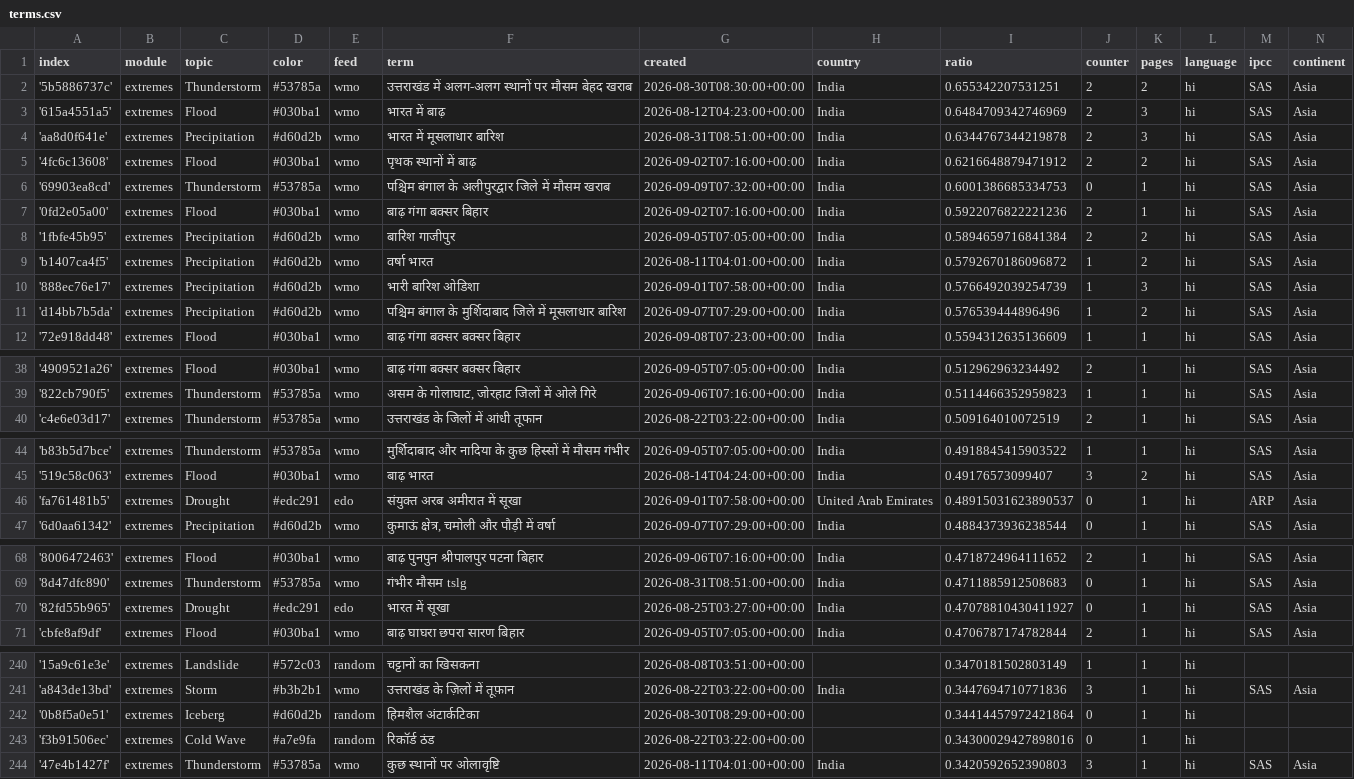
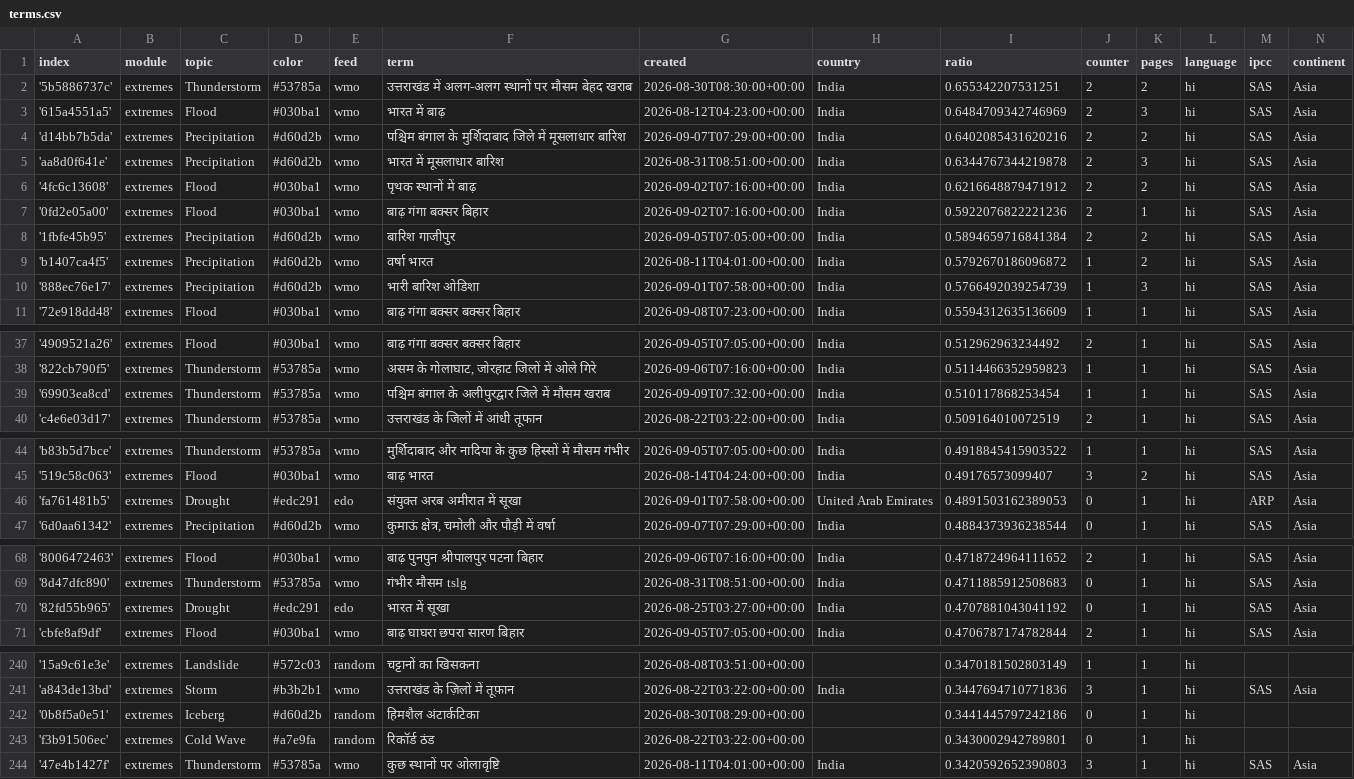
Before and after one commit to hannak555-news/HindiExtremes, a CSV file: terms.csv, drawn as a sheet; only a part is shown, gaps mark what is left out; the diff covers the shown part only.

Commit message:
Commit from GitHub Actions (harvest:0.0)

```diff
--- a/terms.csv
+++ b/terms.csv
@@ -3,5 +3,5 @@ index,module,topic,color,feed,term,created,country,ratio,counter,pages,language,
 '615a4551a5',extremes,Flood,#030ba1,wmo,भारत में बाढ़,2026-08-12T04:23:00+00:00,India,0.6484709342746969,2,3,hi,SAS,Asia
+'d14bb7b5da',extremes,Precipitation,#d60d2b,wmo,पश्चिम बंगाल के मुर्शिदाबाद जिले में मूसलाधार बारिश,2026-09-07T07:29:00+00:00,India,0.6402085431620216,2,2,hi,SAS,Asia
 'aa8d0f641e',extremes,Precipitation,#d60d2b,wmo,भारत में मूसलाधार बारिश,2026-08-31T08:51:00+00:00,India,0.6344767344219878,2,3,hi,SAS,Asia
 '4fc6c13608',extremes,Flood,#030ba1,wmo,पृथक स्थानों में बाढ़,2026-09-02T07:16:00+00:00,India,0.6216648879471912,2,2,hi,SAS,Asia
-'69903ea8cd',extremes,Thunderstorm,#53785a,wmo,पश्चिम बंगाल के अलीपुरद्वार जिले में मौसम खराब,2026-09-09T07:32:00+00:00,India,0.6001386685334753,0,1,hi,SAS,Asia
 '0fd2e05a00',extremes,Flood,#030ba1,wmo,बाढ़ गंगा बक्सर बिहार,2026-09-02T07:16:00+00:00,India,0.5922076822221236,2,1,hi,SAS,Asia
@@ -10,3 +10,2 @@ index,module,topic,color,feed,term,created,country,ratio,counter,pages,language,
 '888ec76e17',extremes,Precipitation,#d60d2b,wmo,भारी बारिश ओडिशा,2026-09-01T07:58:00+00:00,India,0.5766492039254739,1,3,hi,SAS,Asia
-'d14bb7b5da',extremes,Precipitation,#d60d2b,wmo,पश्चिम बंगाल के मुर्शिदाबाद जिले में मूसलाधार बारिश,2026-09-07T07:29:00+00:00,India,0.576539444896496,1,2,hi,SAS,Asia
 '72e918dd48',extremes,Flood,#030ba1,wmo,बाढ़ गंगा बक्सर बक्सर बिहार,2026-09-08T07:23:00+00:00,India,0.5594312635136609,1,1,hi,SAS,Asia
@@ -39,2 +38,3 @@ index,module,topic,color,feed,term,created,country,ratio,counter,pages,language,
 '822cb790f5',extremes,Thunderstorm,#53785a,wmo,"असम के गोलाघाट, जोरहाट जिलों में ओले गिरे",2026-09-06T07:16:00+00:00,India,0.5114466352959823,1,1,hi,SAS,Asia
+'69903ea8cd',extremes,Thunderstorm,#53785a,wmo,पश्चिम बंगाल के अलीपुरद्वार जिले में मौसम खराब,2026-09-09T07:32:00+00:00,India,0.510117868253454,1,1,hi,SAS,Asia
 'c4e6e03d17',extremes,Thunderstorm,#53785a,wmo,उत्तराखंड के जिलों में आंधी तूफान,2026-08-22T03:22:00+00:00,India,0.509164010072519,2,1,hi,SAS,Asia
@@ -45,3 +45,3 @@ index,module,topic,color,feed,term,created,country,ratio,counter,pages,language,
 '519c58c063',extremes,Flood,#030ba1,wmo,बाढ़ भारत,2026-08-14T04:24:00+00:00,India,0.49176573099407,3,2,hi,SAS,Asia
-'fa761481b5',extremes,Drought,#edc291,edo,संयुक्त अरब अमीरात में सूखा,2026-09-01T07:58:00+00:00,United Arab Emirates,0.48915031623890537,0,1,hi,ARP,Asia
+'fa761481b5',extremes,Drought,#edc291,edo,संयुक्त अरब अमीरात में सूखा,2026-09-01T07:58:00+00:00,United Arab Emirates,0.4891503162389053,0,1,hi,ARP,Asia
 '6d0aa61342',extremes,Precipitation,#d60d2b,wmo,"कुमाऊं क्षेत्र, चमोली और पौड़ी में वर्षा",2026-09-07T07:29:00+00:00,India,0.4884373936238544,0,1,hi,SAS,Asia
@@ -69,3 +69,3 @@ index,module,topic,color,feed,term,created,country,ratio,counter,pages,language,
 '8d47dfc890',extremes,Thunderstorm,#53785a,wmo,गंभीर मौसम tslg,2026-08-31T08:51:00+00:00,India,0.4711885912508683,0,1,hi,SAS,Asia
-'82fd55b965',extremes,Drought,#edc291,edo,भारत में सूखा,2026-08-25T03:27:00+00:00,India,0.47078810430411927,0,1,hi,SAS,Asia
+'82fd55b965',extremes,Drought,#edc291,edo,भारत में सूखा,2026-08-25T03:27:00+00:00,India,0.4707881043041192,0,1,hi,SAS,Asia
 'cbfe8af9df',extremes,Flood,#030ba1,wmo,बाढ़ घाघरा छपरा सारण बिहार,2026-09-05T07:05:00+00:00,India,0.4706787174782844,2,1,hi,SAS,Asia
@@ -241,4 +241,4 @@ index,module,topic,color,feed,term,created,country,ratio,counter,pages,language,
 'a843de13bd',extremes,Storm,#b3b2b1,wmo,उत्तराखंड के ज़िलों में तूफ़ान,2026-08-22T03:22:00+00:00,India,0.3447694710771836,3,1,hi,SAS,Asia
-'0b8f5a0e51',extremes,Iceberg,#d60d2b,random,हिमशैल अंटार्कटिका,2026-08-30T08:29:00+00:00,,0.34414457972421864,0,1,hi,,
-'f3b91506ec',extremes,Cold Wave,#a7e9fa,random,रिकॉर्ड ठंड,2026-08-22T03:22:00+00:00,,0.34300029427898016,0,1,hi,,
+'0b8f5a0e51',extremes,Iceberg,#d60d2b,random,हिमशैल अंटार्कटिका,2026-08-30T08:29:00+00:00,,0.3441445797242186,0,1,hi,,
+'f3b91506ec',extremes,Cold Wave,#a7e9fa,random,रिकॉर्ड ठंड,2026-08-22T03:22:00+00:00,,0.3430002942789801,0,1,hi,,
 '47e4b1427f',extremes,Thunderstorm,#53785a,wmo,कुछ स्थानों पर ओलावृष्टि,2026-08-11T04:01:00+00:00,India,0.3420592652390803,3,1,hi,SAS,Asia
```
Also changed, not shown: 1 edited cell elsewhere in this file.
